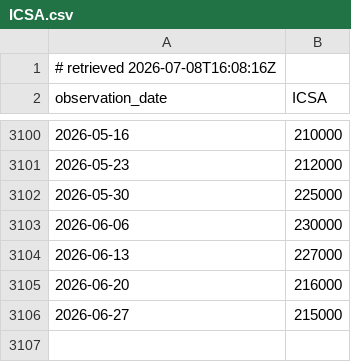
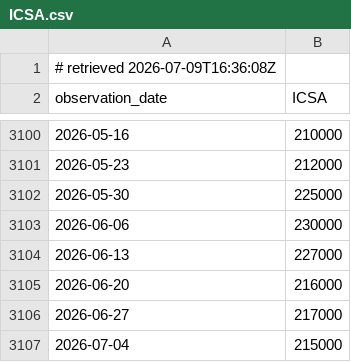
Before and after one commit to anupmm/waterline, a CSV file: data/fred/ICSA.csv, drawn as a sheet; only a part is shown, gaps mark what is left out.

```diff
--- a/data/fred/ICSA.csv
+++ b/data/fred/ICSA.csv
@@ -1,2 +1,2 @@
-# retrieved 2026-07-08T16:08:16Z
+# retrieved 2026-07-09T16:36:08Z
 observation_date,ICSA
@@ -3105,2 +3105,3 @@ observation_date,ICSA
 2026-06-20,216000
-2026-06-27,215000
+2026-06-27,217000
+2026-07-04,215000
```
Also changed, not shown: 3 other files.
